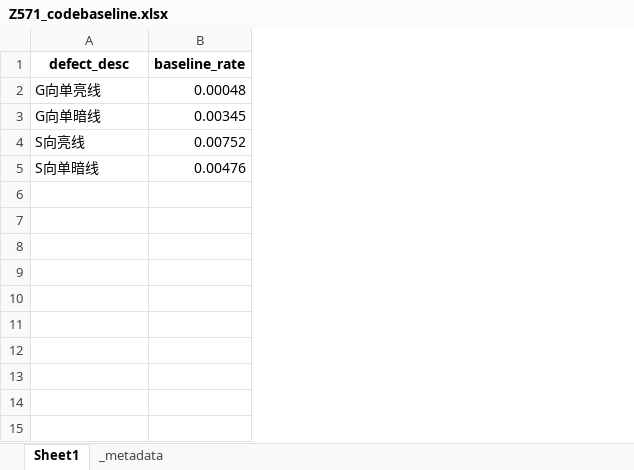
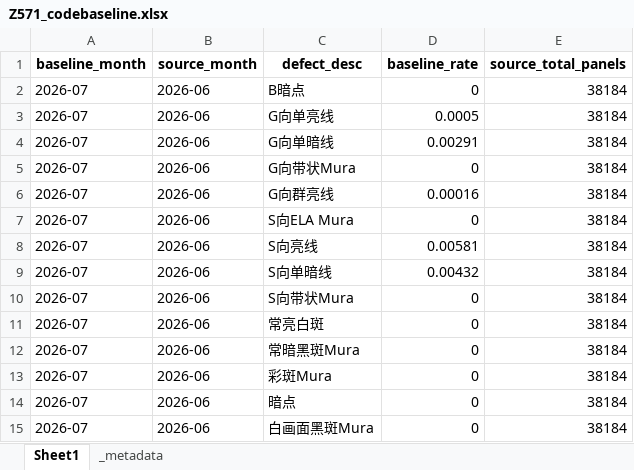
Before and after one commit to wzygio/vivo-project, an Excel workbook: resources/Z571/Z571_codebaseline.xlsx, sheet Sheet1, drawn as a sheet; values as stored, in another font and other column widths than the file's, no borders; addresses are those after the commit; the diff names each change by its address in the sheet, - before the commit and + after, or states it on an @@ line.

```diff
--- a/resources/Z571/Z571_codebaseline.xlsx (sheet Sheet1)
+++ b/resources/Z571/Z571_codebaseline.xlsx (sheet Sheet1)
+column A (baseline_month), rows 3-4: 2026-07 | 2026-07; rows 8-9: 2026-07 | 2026-07
+column B (source_month), rows 3-4: 2026-06 | 2026-06; rows 8-9: 2026-06 | 2026-06
+column E (source_total_panels), rows 3-4: 38184 | 38184; rows 8-9: 38184 | 38184
+row 2: 2026-07 | 2026-06 | B暗点 | 0 | 38184
-D3 (baseline_rate): 0.00048
+D3 (baseline_rate): 0.0005
-D4 (baseline_rate): 0.00345
+D4 (baseline_rate): 0.00291
+row 5: 2026-07 | 2026-06 | G向带状Mura | 0 | 38184
+row 6: 2026-07 | 2026-06 | G向群亮线 | 0.00016 | 38184
+row 7: 2026-07 | 2026-06 | S向ELA Mura | 0 | 38184
-D8 (baseline_rate): 0.00752
+D8 (baseline_rate): 0.00581
-D9 (baseline_rate): 0.00476
+D9 (baseline_rate): 0.00432
+row 10: 2026-07 | 2026-06 | S向带状Mura | 0 | 38184
+row 11: 2026-07 | 2026-06 | 常亮白斑 | 0 | 38184
+row 12: 2026-07 | 2026-06 | 常暗黑斑Mura | 0 | 38184
+row 13: 2026-07 | 2026-06 | 彩斑Mura | 0 | 38184
+row 14: 2026-07 | 2026-06 | 暗点 | 0 | 38184
+row 15: 2026-07 | 2026-06 | 白画面黑斑Mura | 0 | 38184
```
Also changed, not shown: sheet _metadata, resources/M626/M626_codebaseline.xlsx, 34 other files.
